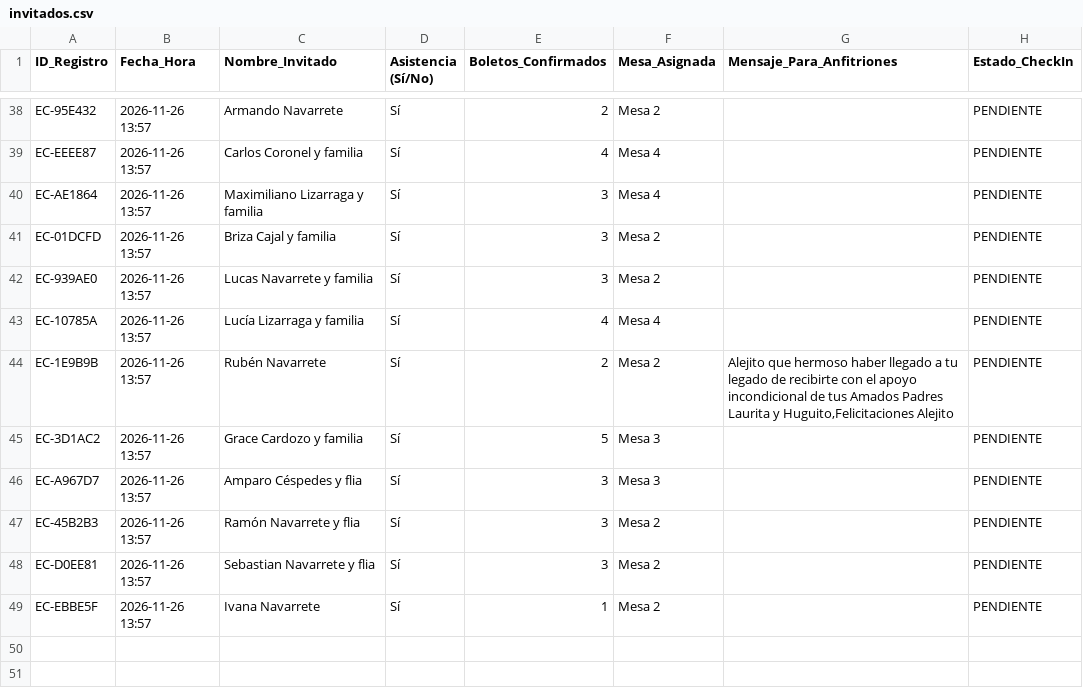
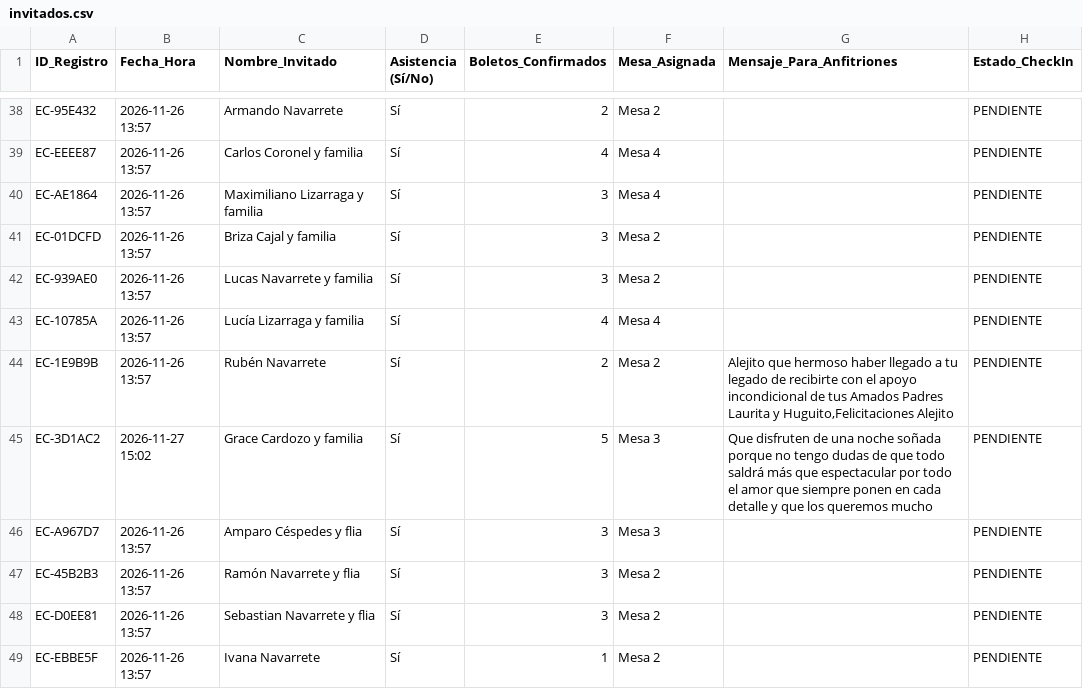
Before and after one commit to eventcraft-ai/invitations, a CSV file: alejo-navarrete-c8d87c/invitados.csv, drawn as a sheet; only a part is shown, gaps mark what is left out; the diff names each change by its address in the sheet, - before the commit and + after, or states it on an @@ line.

Commit message:
RSVP Excel Update (alejo-navarrete-c8d87c): Grace Cardozo y familia

```diff
--- a/alejo-navarrete-c8d87c/invitados.csv
+++ b/alejo-navarrete-c8d87c/invitados.csv
-B45 (Fecha_Hora): 2026-11-26 13:57
+B45 (Fecha_Hora): 2026-11-27 15:02
-G45 (Mensaje_Para_Anfitriones): (empty)
+G45 (Mensaje_Para_Anfitriones): Que disfruten de una noche soñada porque no tengo dudas de que todo saldrá más que espectacular por todo el amor que siempre ponen en cada detalle y que los queremos mucho
```
Also changed, not shown: 1 other file.
